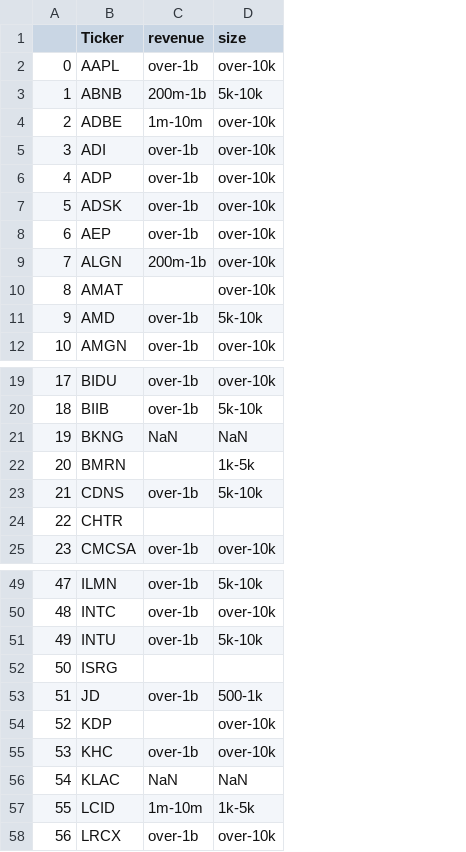
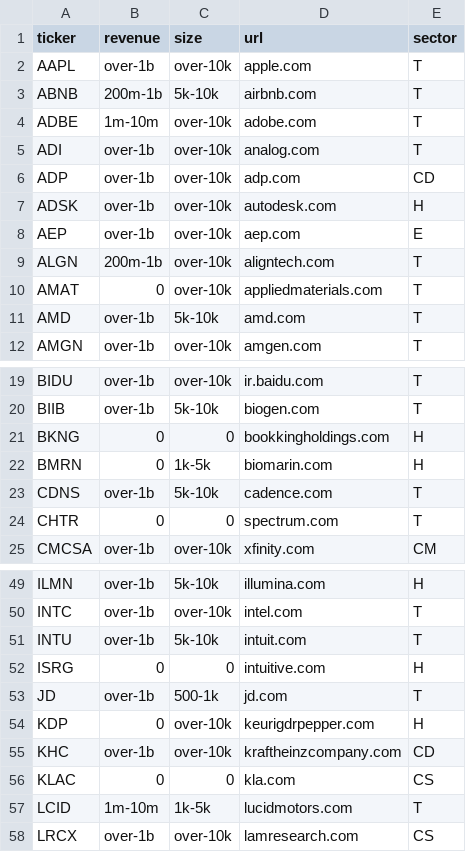
Before and after one commit to kjkubik/CompanyLocationAndStocks, a CSV file: source/size_revenue_data.csv, drawn as a sheet; only a part is shown, gaps mark what is left out; removed rows and columns are numbered as before the commit, all else as after; the diff covers the shown part only; the diff names each change by its address in the sheet, - before the commit and + after, or states it on an @@ line.

Commit message:
new size_revenue_data.csv, final notebook, and additional draft notebook

```diff
--- a/source/size_revenue_data.csv
+++ b/source/size_revenue_data.csv
-column A, rows 2-12: 0 | 1 | 2 | 3 | 4 | 5 | 6 | 7 | 8 | 9 | 10; rows 19-25: 17 | 18 | 19 | 20 | 21 | 22 | 23; rows 49-58: 47 | 48 | 49 | 50 | 51 | 52 | 53 | 54 | 55 | 56
+column D (url), rows 2-12: apple.com | airbnb.com | adobe.com | analog.com | adp.com | autodesk.com | aep.com | aligntech.com | appliedmaterials.com | amd.com | amgen.com; rows 19-25: ir.baidu.com | biogen.com | bookkingholdings.com | biomarin.com | cadence.com | spectrum.com | xfinity.com; rows 49-58: illumina.com | intel.com | intuit.com | intuitive.com | jd.com | keurigdrpepper.com | kraftheinzcompany.com | kla.com | lucidmotors.com | lamresearch.com
+column E (sector), rows 2-12: T | T | T | T | CD | H | E | T | T | T | T; rows 19-25: T | T | H | H | T | T | CM; rows 49-58: H | T | T | H | T | H | CD | CS | T | CS
-A1: Ticker
+A1: ticker
-B10 (revenue): (empty)
+B10 (revenue): 0
-B21 (revenue): NaN
+B21 (revenue): 0
-C21 (size): NaN
+C21 (size): 0
-B22 (revenue): (empty)
+B22 (revenue): 0
-B24 (revenue): (empty)
+B24 (revenue): 0
-C24 (size): (empty)
+C24 (size): 0
-B52 (revenue): (empty)
+B52 (revenue): 0
-C52 (size): (empty)
+C52 (size): 0
-B54 (revenue): (empty)
+B54 (revenue): 0
-B56 (revenue): NaN
+B56 (revenue): 0
-C56 (size): NaN
+C56 (size): 0
```
Also changed, not shown: 9 edited cells elsewhere in this file, 3 other files.
